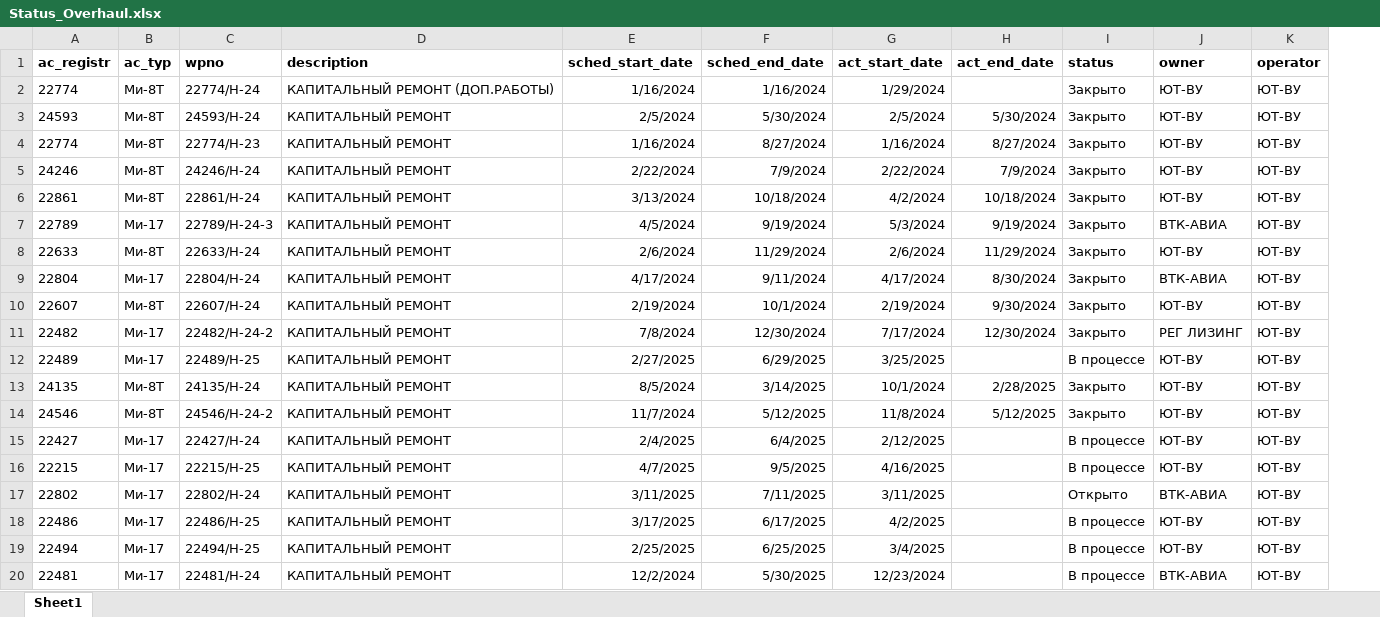
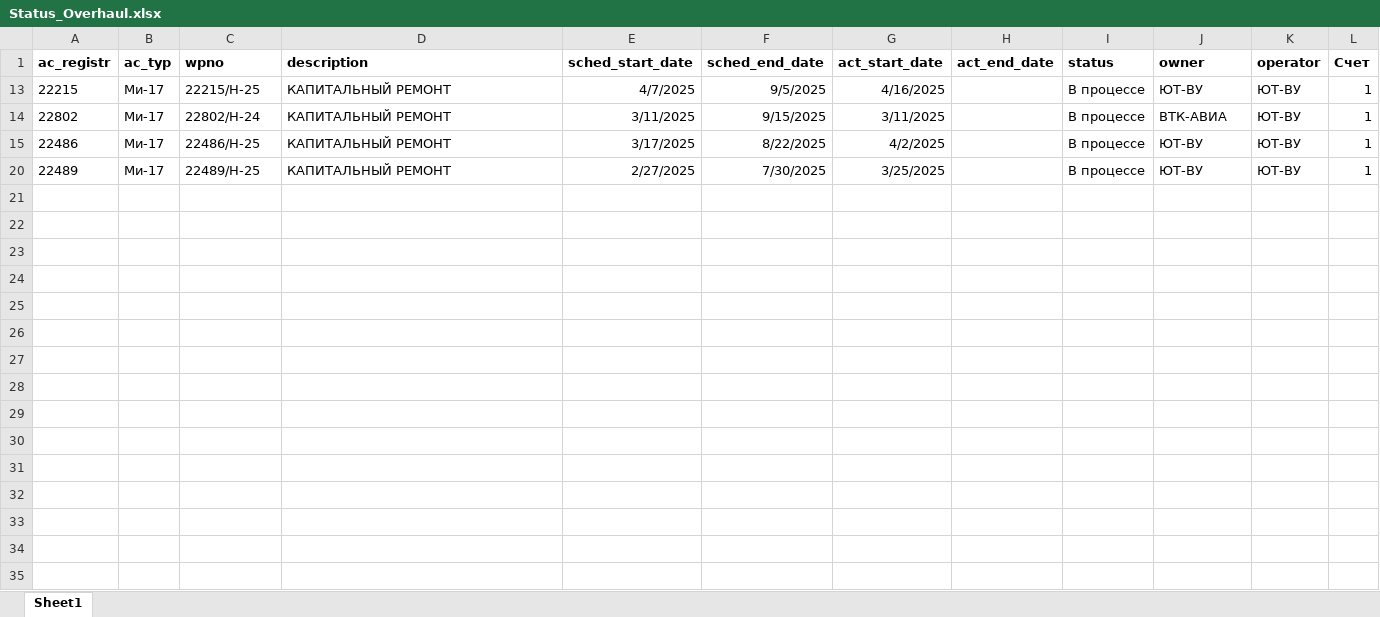
Before and after one commit to albud1978/Helicomponents, an Excel workbook: data_input/source_data/Status_Overhaul.xlsx, sheet Sheet1, drawn as a sheet; values as stored, in another font and other column widths than the file's, no borders; removed rows and columns are numbered as before the commit, all else as after; the diff names each change by its address in the sheet, - before the commit and + after, or states it on an @@ line.

```diff
--- a/data_input/source_data/Status_Overhaul.xlsx (sheet Sheet1)
+++ b/data_input/source_data/Status_Overhaul.xlsx (sheet Sheet1)
+column L (Счет), rows 13-20: all 1
-row 2: 22774 | Ми-8Т | 22774/H-24 | КАПИТАЛЬНЫЙ РЕМОНТ (ДОП.РАБОТЫ) | 1/16/2024 | 1/16/2024 | 1/29/2024 |  | Закрыто | ЮТ-ВУ | ЮТ-ВУ
-row 3: 24593 | Ми-8Т | 24593/H-24 | КАПИТАЛЬНЫЙ РЕМОНТ | 2/5/2024 | 5/30/2024 | 2/5/2024 | 5/30/2024 | Закрыто | ЮТ-ВУ | ЮТ-ВУ
-row 4: 22774 | Ми-8Т | 22774/H-23 | КАПИТАЛЬНЫЙ РЕМОНТ | 1/16/2024 | 8/27/2024 | 1/16/2024 | 8/27/2024 | Закрыто | ЮТ-ВУ | ЮТ-ВУ
-row 5: 24246 | Ми-8Т | 24246/H-24 | КАПИТАЛЬНЫЙ РЕМОНТ | 2/22/2024 | 7/9/2024 | 2/22/2024 | 7/9/2024 | Закрыто | ЮТ-ВУ | ЮТ-ВУ
-row 6: 22861 | Ми-8Т | 22861/H-24 | КАПИТАЛЬНЫЙ РЕМОНТ | 3/13/2024 | 10/18/2024 | 4/2/2024 | 10/18/2024 | Закрыто | ЮТ-ВУ | ЮТ-ВУ
-row 7: 22789 | Ми-17 | 22789/H-24-3 | КАПИТАЛЬНЫЙ РЕМОНТ | 4/5/2024 | 9/19/2024 | 5/3/2024 | 9/19/2024 | Закрыто | ВТК-АВИА | ЮТ-ВУ
-row 8: 22633 | Ми-8Т | 22633/H-24 | КАПИТАЛЬНЫЙ РЕМОНТ | 2/6/2024 | 11/29/2024 | 2/6/2024 | 11/29/2024 | Закрыто | ЮТ-ВУ | ЮТ-ВУ
-row 9: 22804 | Ми-17 | 22804/H-24 | КАПИТАЛЬНЫЙ РЕМОНТ | 4/17/2024 | 9/11/2024 | 4/17/2024 | 8/30/2024 | Закрыто | ВТК-АВИА | ЮТ-ВУ
-row 10: 22607 | Ми-8Т | 22607/H-24 | КАПИТАЛЬНЫЙ РЕМОНТ | 2/19/2024 | 10/1/2024 | 2/19/2024 | 9/30/2024 | Закрыто | ЮТ-ВУ | ЮТ-ВУ
-row 11: 22482 | Ми-17 | 22482/H-24-2 | КАПИТАЛЬНЫЙ РЕМОНТ | 7/8/2024 | 12/30/2024 | 7/17/2024 | 12/30/2024 | Закрыто | РЕГ ЛИЗИНГ | ЮТ-ВУ
-row 12: 22489 | Ми-17 | 22489/H-25 | КАПИТАЛЬНЫЙ РЕМОНТ | 2/27/2025 | 6/29/2025 | 3/25/2025 |  | В процессе | ЮТ-ВУ | ЮТ-ВУ
-row 13: 24135 | Ми-8Т | 24135/H-24 | КАПИТАЛЬНЫЙ РЕМОНТ | 8/5/2024 | 3/14/2025 | 10/1/2024 | 2/28/2025 | Закрыто | ЮТ-ВУ | ЮТ-ВУ
-row 14: 24546 | Ми-8Т | 24546/H-24-2 | КАПИТАЛЬНЫЙ РЕМОНТ | 11/7/2024 | 5/12/2025 | 11/8/2024 | 5/12/2025 | Закрыто | ЮТ-ВУ | ЮТ-ВУ
-row 15: 22427 | Ми-17 | 22427/H-24 | КАПИТАЛЬНЫЙ РЕМОНТ | 2/4/2025 | 6/4/2025 | 2/12/2025 |  | В процессе | ЮТ-ВУ | ЮТ-ВУ
-F14 (sched_end_date): 7/11/2025
+F14 (sched_end_date): 9/15/2025
-I14 (status): Открыто
+I14 (status): В процессе
-F15 (sched_end_date): 6/17/2025
+F15 (sched_end_date): 8/22/2025
-A20 (ac_registr): 22494
+A20 (ac_registr): 22489
-C20 (wpno): 22494/H-25
+C20 (wpno): 22489/H-25
-E20 (sched_start_date): 2/25/2025
+E20 (sched_start_date): 2/27/2025
-F20 (sched_end_date): 6/25/2025
+F20 (sched_end_date): 7/30/2025
-G20 (act_start_date): 3/4/2025
+G20 (act_start_date): 3/25/2025
-row 20: 22481 | Ми-17 | 22481/H-24 | КАПИТАЛЬНЫЙ РЕМОНТ | 12/2/2024 | 5/30/2025 | 12/23/2024 |  | В процессе | ВТК-АВИА | ЮТ-ВУ
```
Also changed, not shown: hidden cells, data_input/source_data/Program_AC.xlsx, 41 other files.
